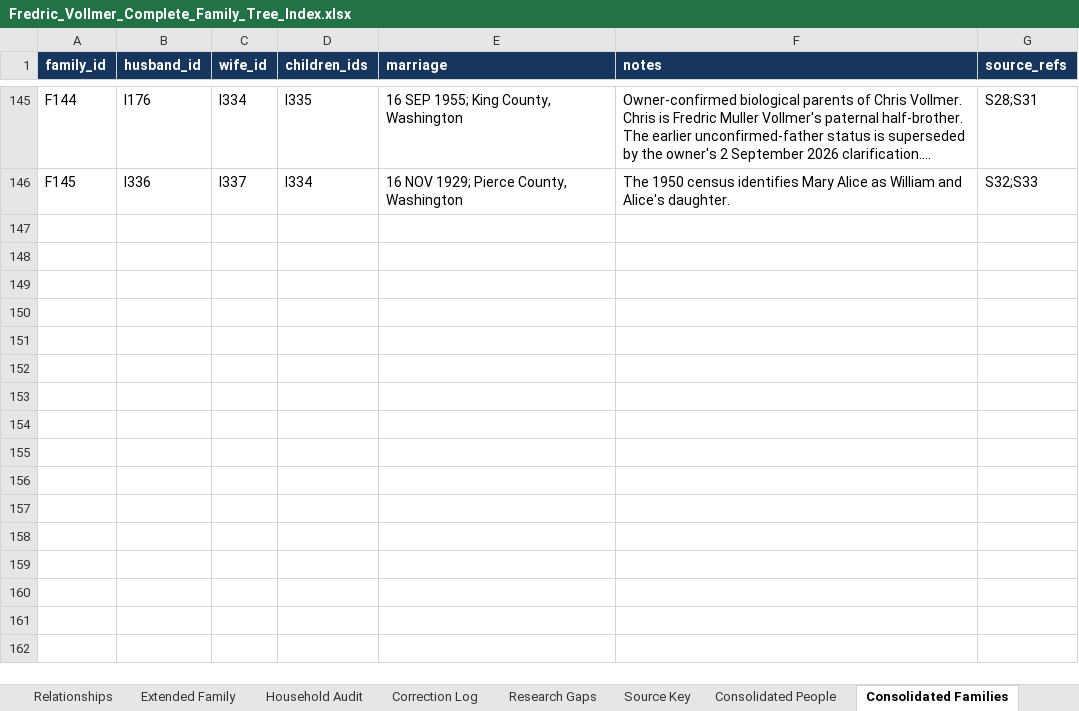
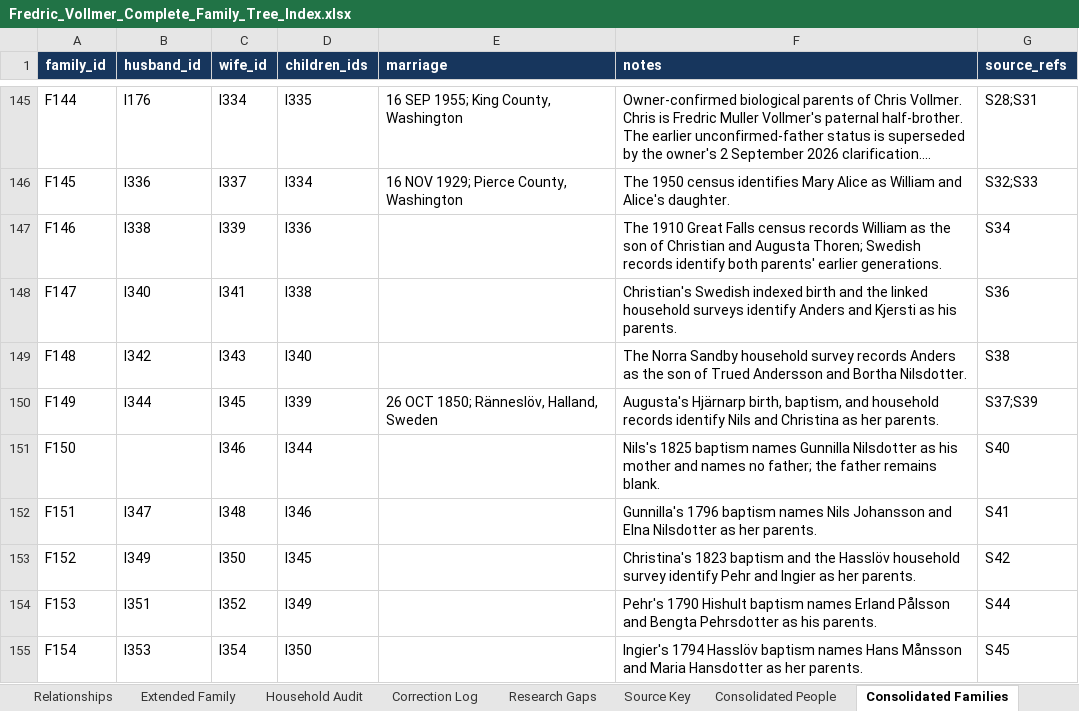
Before and after one commit to fredvollmer/familytree, an Excel workbook: original-data/final-family-tree/Fredric_Vollmer_Complete_Family_Tree_Index.xlsx, sheet Consolidated Families, drawn as a sheet; only a part is shown, gaps mark what is left out; long unchanged cells end in …; values as stored, in another font and other column widths than the file's, no borders; table styles not drawn; the diff names each change by its address in the sheet, - before the commit and + after, or states it on an @@ line.

Commit message:
Extend Mary Alice Thoren ancestry into Sweden

```diff
--- a/original-data/final-family-tree/Fredric_Vollmer_Complete_Family_Tree_Index.xlsx (sheet Consolidated Families)
+++ b/original-data/final-family-tree/Fredric_Vollmer_Complete_Family_Tree_Index.xlsx (sheet Consolidated Families)
+row 147: F146 | I338 | I339 | I336 |  | The 1910 Great Falls census records William as the son of Christian and Augusta Thoren; Swedish records identify both parents' earlier generations. | S34
+row 148: F147 | I340 | I341 | I338 |  | Christian's Swedish indexed birth and the linked household surveys identify Anders and Kjersti as his parents. | S36
+row 149: F148 | I342 | I343 | I340 |  | The Norra Sandby household survey records Anders as the son of Trued Andersson and Bortha Nilsdotter. | S38
+row 150: F149 | I344 | I345 | I339 | 26 OCT 1850; Ränneslöv, Halland, Sweden | Augusta's Hjärnarp birth, baptism, and household records identify Nils and Christina as her parents. | S37;S39
+row 151: F150 |  | I346 | I344 |  | Nils's 1825 baptism names Gunnilla Nilsdotter as his mother and names no father; the father remains blank. | S40
+row 152: F151 | I347 | I348 | I346 |  | Gunnilla's 1796 baptism names Nils Johansson and Elna Nilsdotter as her parents. | S41
+row 153: F152 | I349 | I350 | I345 |  | Christina's 1823 baptism and the Hasslöv household survey identify Pehr and Ingier as her parents. | S42
+row 154: F153 | I351 | I352 | I349 |  | Pehr's 1790 Hishult baptism names Erland Pålsson and Bengta Pehrsdotter as his parents. | S44
+row 155: F154 | I353 | I354 | I350 |  | Ingier's 1794 Hasslöv baptism names Hans Månsson and Maria Hansdotter as her parents. | S45
```
Also changed, not shown: sheet Consolidated People, sheet Consolidated Sources, sheet Consolidated Overview, formulas that keep their value, charts or pictures, 16 other files.
